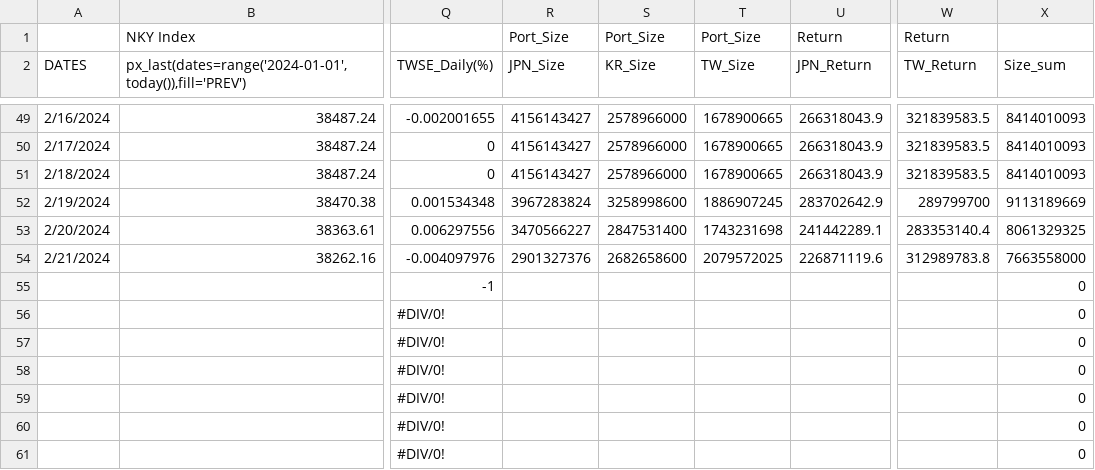
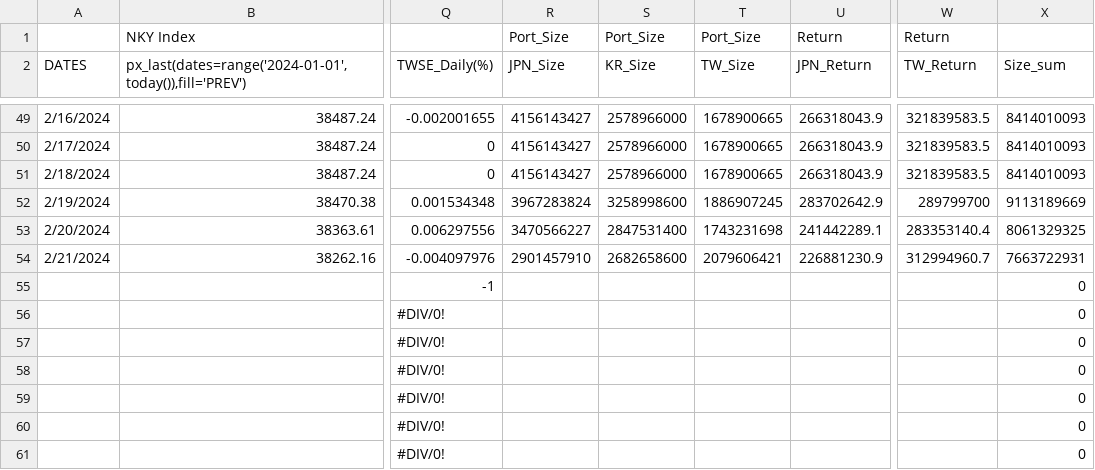
Before and after one commit to jjmerits/Dashboard, a CSV file: com.csv, drawn as a sheet; only a part is shown, gaps mark what is left out; the diff names each change by its address in the sheet, - before the commit and + after, or states it on an @@ line.

```diff
--- a/com.csv
+++ b/com.csv
-R54 (JPN_Size): 2901327376
+R54 (JPN_Size): 2901457910
-T54 (TW_Size): 2079572025
+T54 (TW_Size): 2079606421
-U54 (JPN_Return): 226871119.6
+U54 (JPN_Return): 226881230.9
-W54 (TW_Return): 312989783.8
+W54 (TW_Return): 312994960.7
-X54 (Size_sum): 7663558000
+X54 (Size_sum): 7663722931
```
Also changed, not shown: dash.csv.
